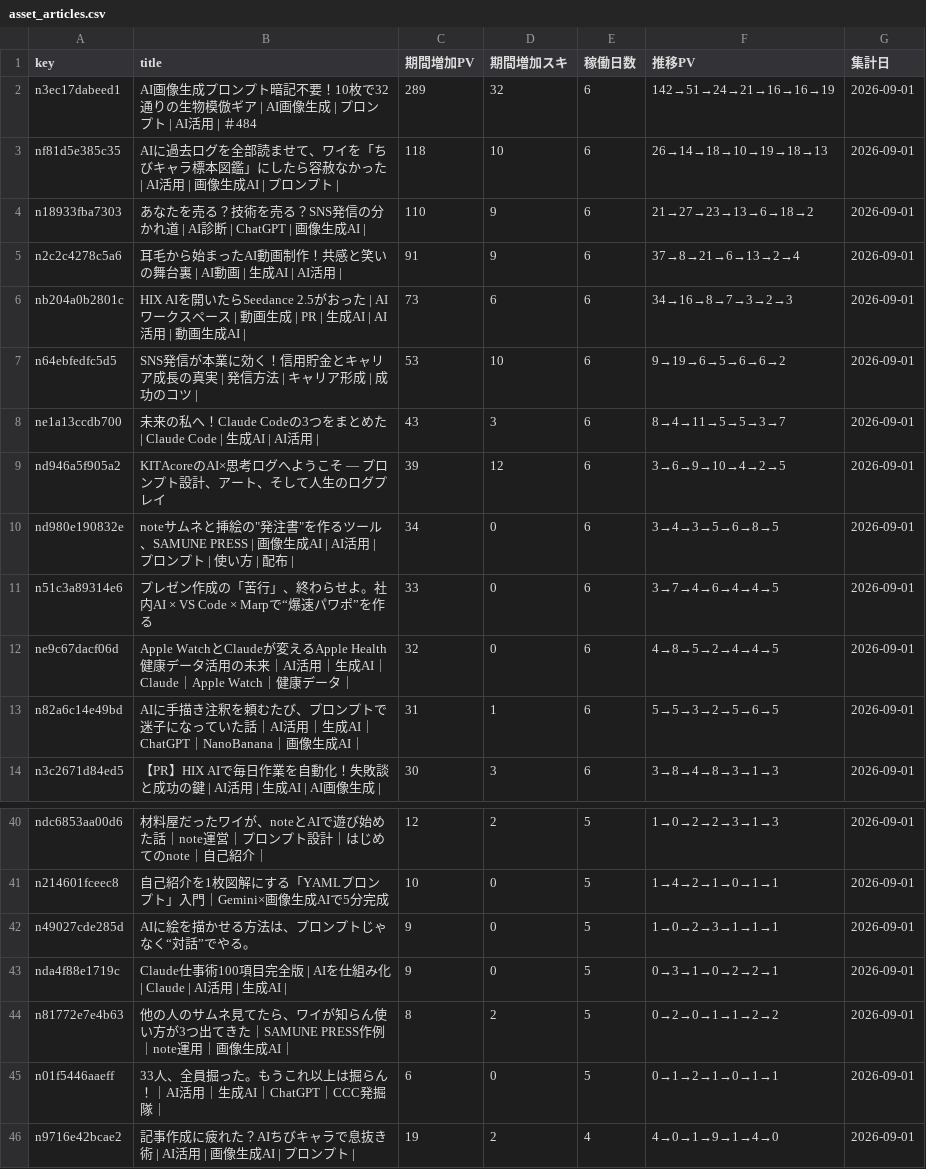
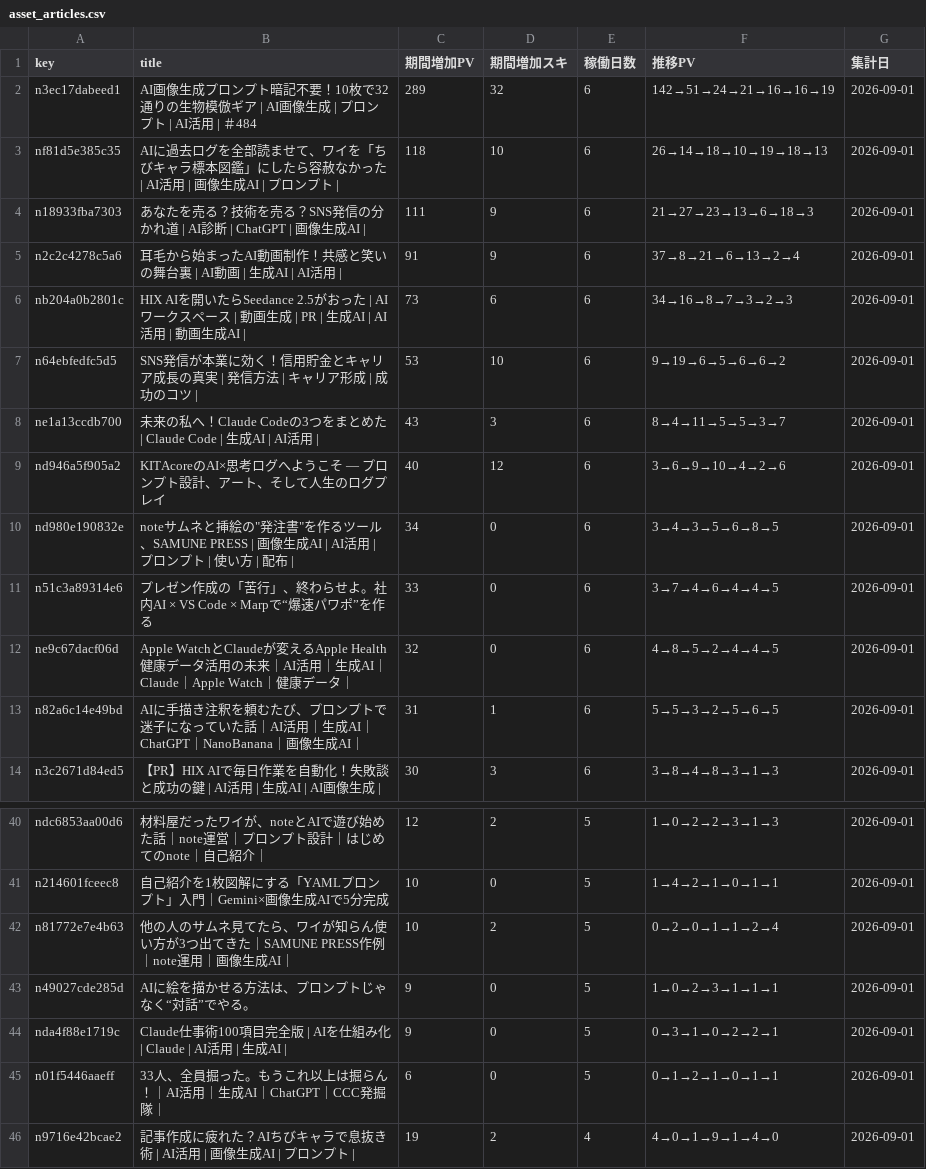
Before and after one commit to Goo-dev0505/note-wrapped, a CSV file: data/asset_articles.csv, drawn as a sheet; only a part is shown, gaps mark what is left out.

```diff
--- a/data/asset_articles.csv
+++ b/data/asset_articles.csv
@@ -3,3 +3,3 @@ n3ec17dabeed1,AI画像生成プロンプト暗記不要！10枚で32通りの生
 nf81d5e385c35,AIに過去ログを全部読ませて、ワイを「ちびキャラ標本図鑑」にしたら容赦なかった | AI活用 | 画像生成AI | プロンプト |,118,10,6,26→14→18→10→19→18→13,2026-09-01
-n18933fba7303,あなたを売る？技術を売る？SNS発信の分かれ道 | AI診断 | ChatGPT | 画像生成AI |,110,9,6,21→27→23→13→6→18→2,2026-09-01
+n18933fba7303,あなたを売る？技術を売る？SNS発信の分かれ道 | AI診断 | ChatGPT | 画像生成AI |,111,9,6,21→27→23→13→6→18→3,2026-09-01
 n2c2c4278c5a6,耳毛から始まったAI動画制作！共感と笑いの舞台裏 | AI動画 | 生成AI | AI活用 |,91,9,6,37→8→21→6→13→2→4,2026-09-01
@@ -8,3 +8,3 @@ n64ebfedfc5d5,SNS発信が本業に効く！信用貯金とキャリア成長の
 ne1a13ccdb700,未来の私へ！Claude Codeの3つをまとめた | Claude Code | 生成AI | AI活用 |,43,3,6,8→4→11→5→5→3→7,2026-09-01
-nd946a5f905a2,KITAcoreのAI×思考ログへようこそ — プロンプト設計、アート、そして人生のログプレイ,39,12,6,3→6→9→10→4→2→5,2026-09-01
+nd946a5f905a2,KITAcoreのAI×思考ログへようこそ — プロンプト設計、アート、そして人生のログプレイ,40,12,6,3→6→9→10→4→2→6,2026-09-01
 nd980e190832e,"noteサムネと挿絵の""発注書""を作るツール、SAMUNE PRESS | 画像生成AI | AI活用 | プロンプト | 使い方 | 配布 |",34,0,6,3→4→3→5→6→8→5,2026-09-01
@@ -41,5 +41,5 @@ ndc6853aa00d6,材料屋だったワイが、noteとAIで遊び始めた話｜not
 n214601fceec8,自己紹介を1枚図解にする「YAMLプロンプト」入門｜Gemini×画像生成AIで5分完成,10,0,5,1→4→2→1→0→1→1,2026-09-01
+n81772e7e4b63,他の人のサムネ見てたら、ワイが知らん使い方が3つ出てきた｜SAMUNE PRESS作例｜note運用｜画像生成AI｜,10,2,5,0→2→0→1→1→2→4,2026-09-01
 n49027cde285d,AIに絵を描かせる方法は、プロンプトじゃなく“対話”でやる。,9,0,5,1→0→2→3→1→1→1,2026-09-01
 nda4f88e1719c,Claude仕事術100項目完全版 | AIを仕組み化 | Claude | AI活用 | 生成AI |,9,0,5,0→3→1→0→2→2→1,2026-09-01
-n81772e7e4b63,他の人のサムネ見てたら、ワイが知らん使い方が3つ出てきた｜SAMUNE PRESS作例｜note運用｜画像生成AI｜,8,2,5,0→2→0→1→1→2→2,2026-09-01
 n01f5446aaeff,33人、全員掘った。もうこれ以上は掘らん！｜AI活用｜生成AI｜ChatGPT｜CCC発掘隊｜,6,0,5,0→1→2→1→0→1→1,2026-09-01
```
Also changed, not shown: data/article_quality.csv, data/article_trend.csv, 6 other files.
